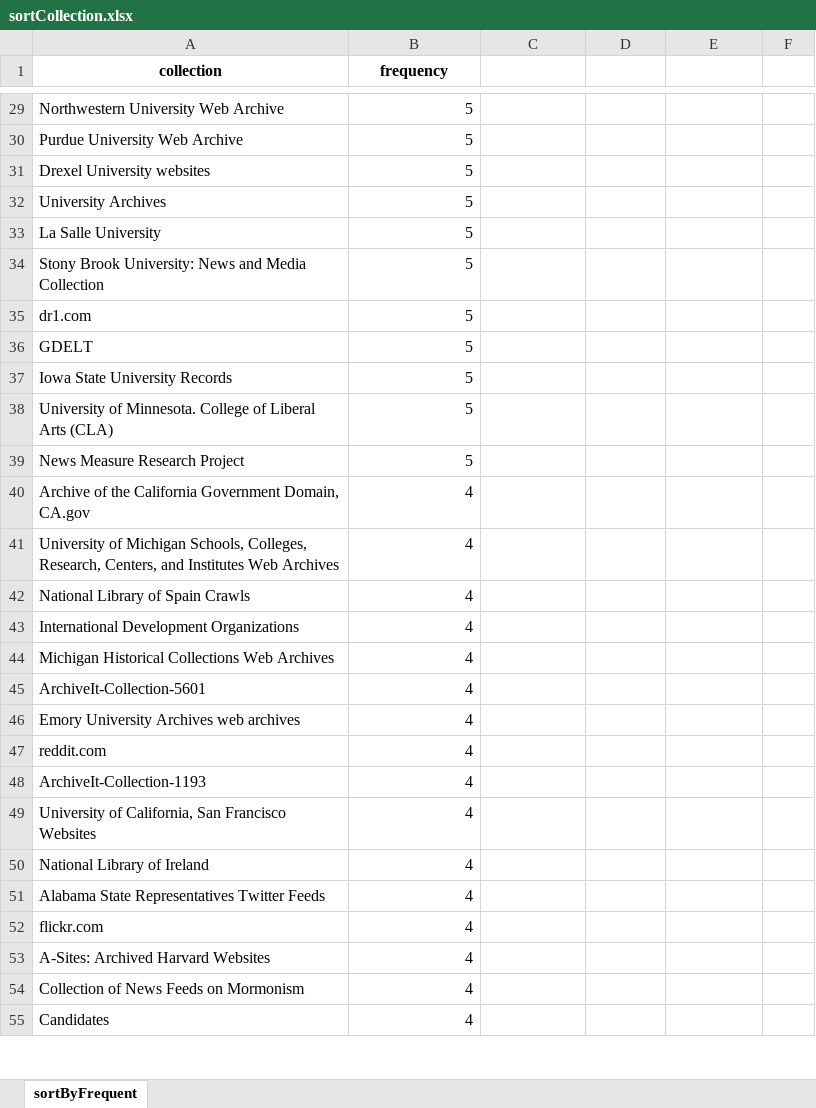
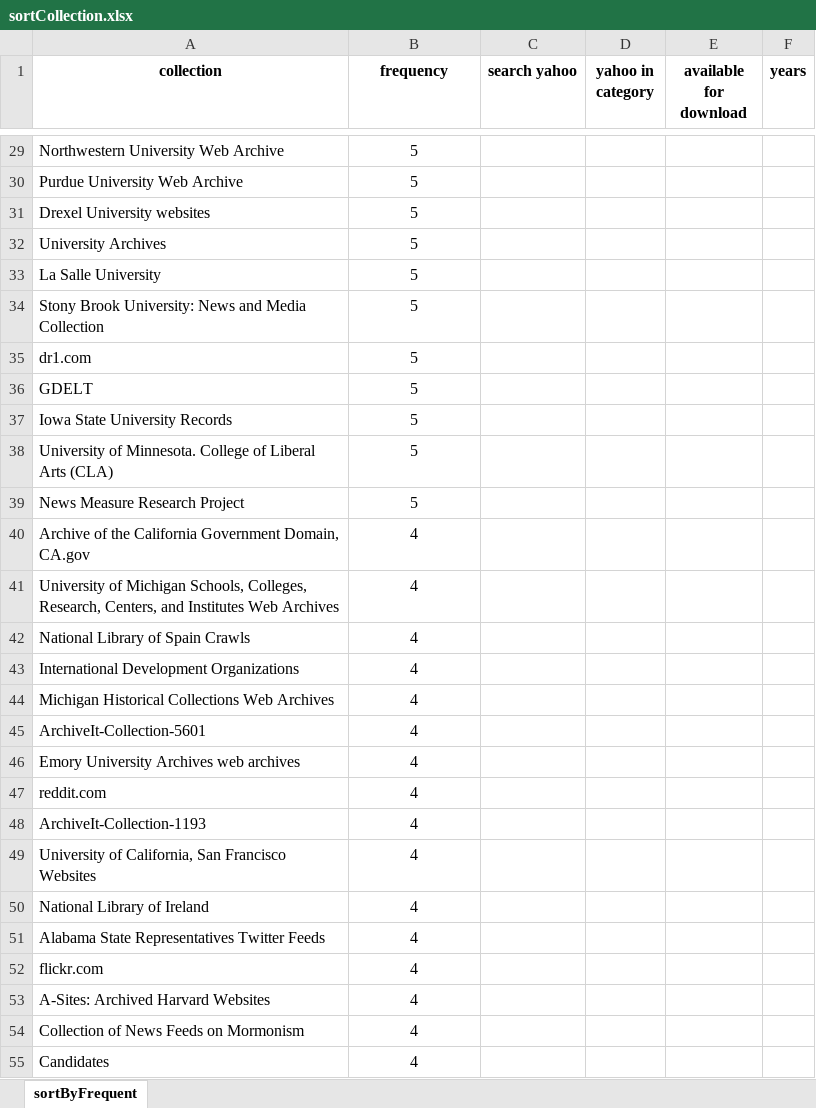
Before and after one commit to szw1223/megaDataExtraction, an Excel workbook: listOfCollection/sortCollection.xlsx, sheet sortByFrequent, drawn as a sheet; only a part is shown, gaps mark what is left out; values as stored, in another font and other column widths than the file's, no borders; the diff covers the shown part only; the diff names each change by its address in the sheet, - before the commit and + after, or states it on an @@ line.

```diff
--- a/listOfCollection/sortCollection.xlsx (sheet sortByFrequent)
+++ b/listOfCollection/sortCollection.xlsx (sheet sortByFrequent)
-C1: (empty)
+C1: search yahoo
-D1: (empty)
+D1: yahoo in category
-E1: (empty)
+E1: available for download
-F1: (empty)
+F1: years
-B29:B55 alignment: right
+B29:B55 alignment: center
```
Also changed, not shown: 73 edited cells and cell formats elsewhere in this sheet, listOfCollection/listOfCollection.xlsx.
